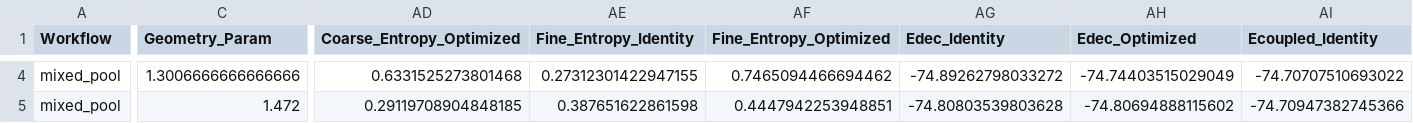
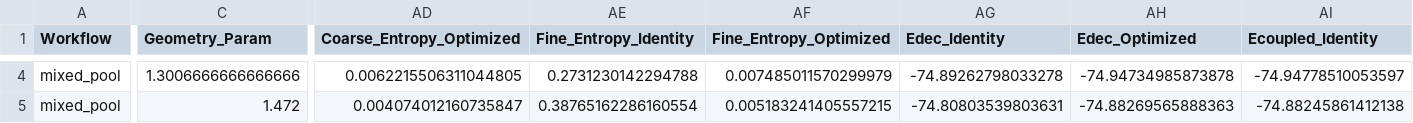
Before and after one commit to Zephrous5747/quasi_symmetries, a CSV file: tables/h2o_mixed_pool_energy_diagnostics_rerun.csv, drawn as a sheet; only a part is shown, gaps mark what is left out; the diff covers the shown part only; the diff names each change by its address in the sheet, - before the commit and + after, or states it on an @@ line.

```diff
--- a/tables/h2o_mixed_pool_energy_diagnostics_rerun.csv
+++ b/tables/h2o_mixed_pool_energy_diagnostics_rerun.csv
-AD4 (Coarse_Entropy_Optimized): 0.6331525273801468
+AD4 (Coarse_Entropy_Optimized): 0.0062215506311044805
-AE4 (Fine_Entropy_Identity): 0.27312301422947155
+AE4 (Fine_Entropy_Identity): 0.2731230142294788
-AF4 (Fine_Entropy_Optimized): 0.7465094466694462
+AF4 (Fine_Entropy_Optimized): 0.007485011570299979
-AG4 (Edec_Identity): -74.89262798033272
+AG4 (Edec_Identity): -74.89262798033278
-AH4 (Edec_Optimized): -74.74403515029049
+AH4 (Edec_Optimized): -74.94734985873878
-AI4 (Ecoupled_Identity): -74.70707510693022
+AI4 (Ecoupled_Identity): -74.94778510053597
-AD5 (Coarse_Entropy_Optimized): 0.29119708904848185
+AD5 (Coarse_Entropy_Optimized): 0.004074012160735847
-AE5 (Fine_Entropy_Identity): 0.387651622861598
+AE5 (Fine_Entropy_Identity): 0.38765162286160554
-AF5 (Fine_Entropy_Optimized): 0.4447942253948851
+AF5 (Fine_Entropy_Optimized): 0.005183241405557215
-AG5 (Edec_Identity): -74.80803539803628
+AG5 (Edec_Identity): -74.80803539803631
-AH5 (Edec_Optimized): -74.80694888115602
+AH5 (Edec_Optimized): -74.88269565888363
-AI5 (Ecoupled_Identity): -74.70947382745366
+AI5 (Ecoupled_Identity): -74.88245861412138
```
Also changed, not shown: 124 edited cells elsewhere in this file, tables/h2o_parity_seniority_diagnostics.csv, tables/h2o_quartet_baseline_summary.csv, 18 other files.
